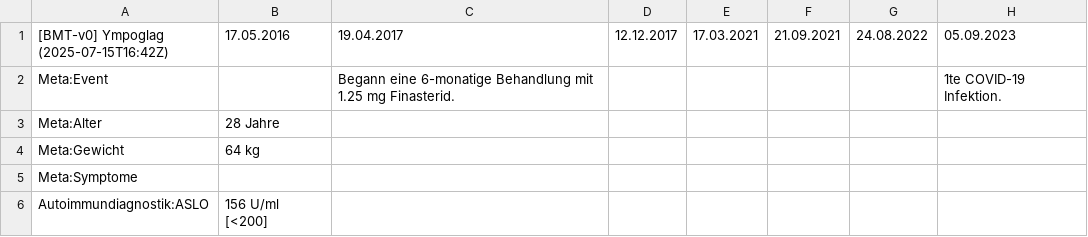
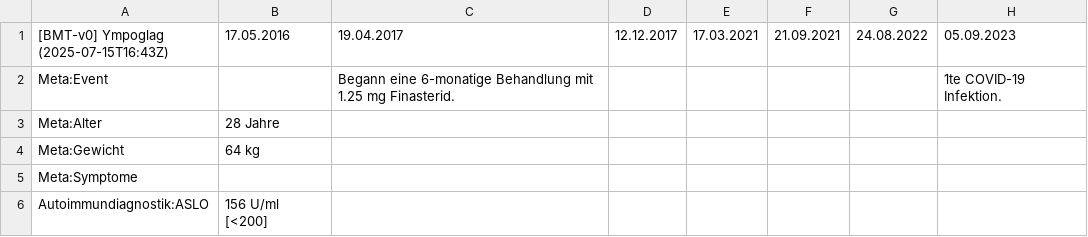
Before and after one commit to ympoglag/biomarkers, a TSV file: biomarkers.tsv, drawn as a sheet; only a part is shown; the diff names each change by its address in the sheet, - before the commit and + after, or states it on an @@ line.

```diff
--- a/biomarkers.tsv
+++ b/biomarkers.tsv
-A1: [BMT-v0] Ympoglag (2025-07-15T16:42Z)
+A1: [BMT-v0] Ympoglag (2025-07-15T16:43Z)
```
Also changed, not shown: 3 other files.
